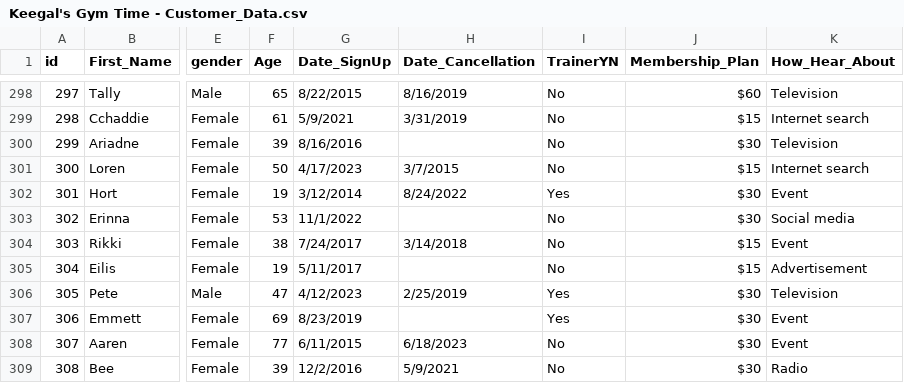
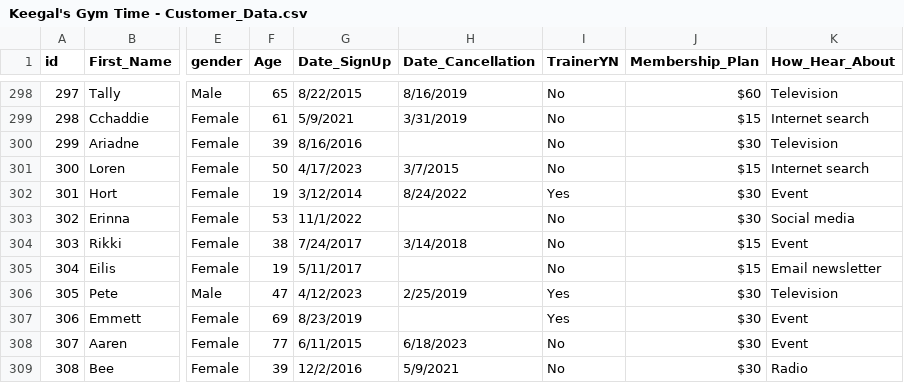
Before and after one commit to dreamsdreams/KeegalsGymTime, a CSV file: Keegal's Gym Time - Customer_Data.csv, drawn as a sheet; only a part is shown, gaps mark what is left out; the diff names each change by its address in the sheet, - before the commit and + after, or states it on an @@ line.

Commit message:
updated files, new columns, changed numbers

```diff
--- a/Keegal's Gym Time - Customer_Data.csv
+++ b/Keegal's Gym Time - Customer_Data.csv
-K305 (How_Hear_About): Advertisement
+K305 (How_Hear_About): Email newsletter
```
Also changed, not shown: Keegal's Gym Time - Asset List.csv, Keegal's Gym Time - Challenge Winners.csv, 2 other files.
